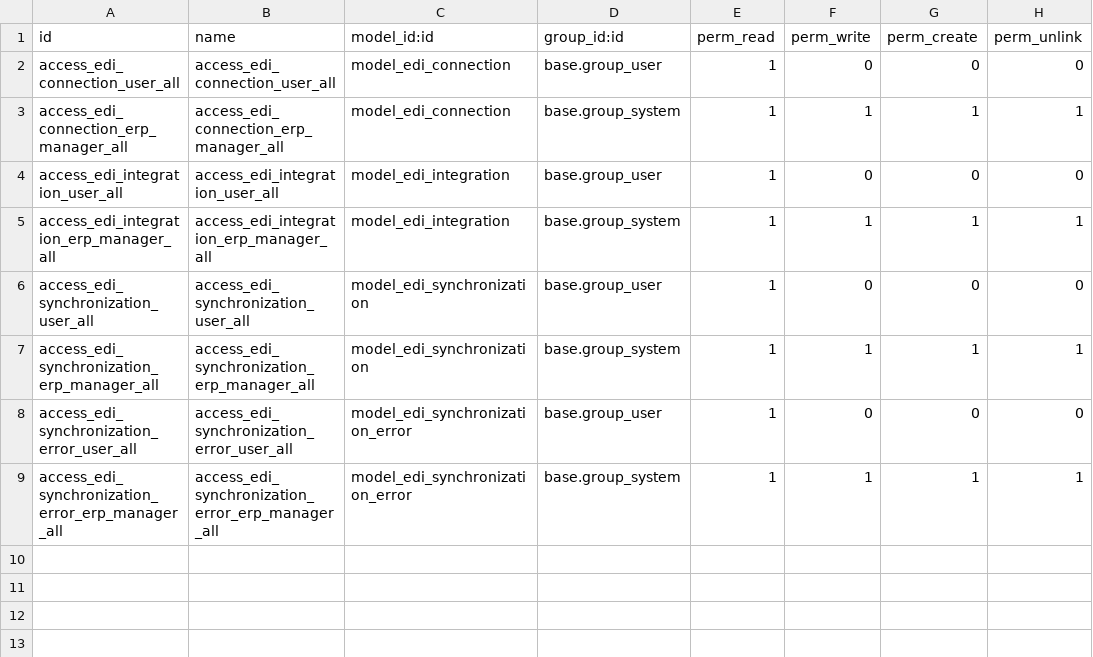
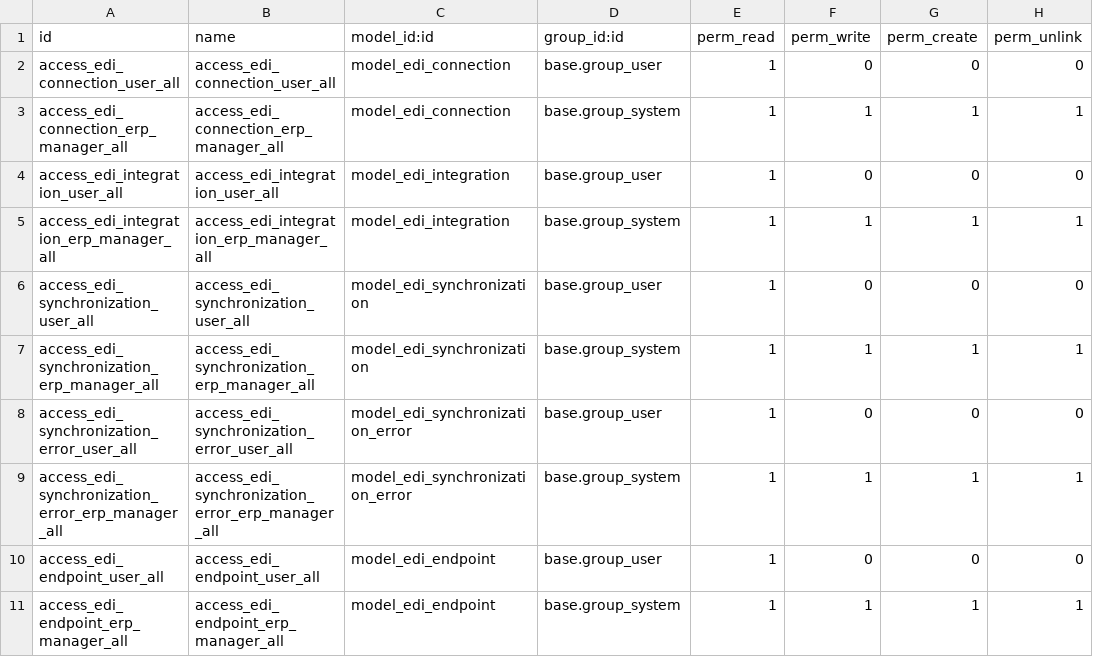
Before and after one commit to odoo-ps/ps-internal-edi, a CSV file: edi_base/security/ir.model.access.csv, drawn as a sheet.

Commit message:
[IMP] edi_base : Add endpoints concept

```diff
--- a/edi_base/security/ir.model.access.csv
+++ b/edi_base/security/ir.model.access.csv
@@ -9 +9,3 @@ access_edi_synchronization_error_user_all,access_edi_synchronization_error_user_
 access_edi_synchronization_error_erp_manager_all,access_edi_synchronization_error_erp_manager_all,model_edi_synchronization_error,base.group_system,1,1,1,1
+access_edi_endpoint_user_all,access_edi_endpoint_user_all,model_edi_endpoint,base.group_user,1,0,0,0
+access_edi_endpoint_erp_manager_all,access_edi_endpoint_erp_manager_all,model_edi_endpoint,base.group_system,1,1,1,1
```
Also changed, not shown: 9 other files.
